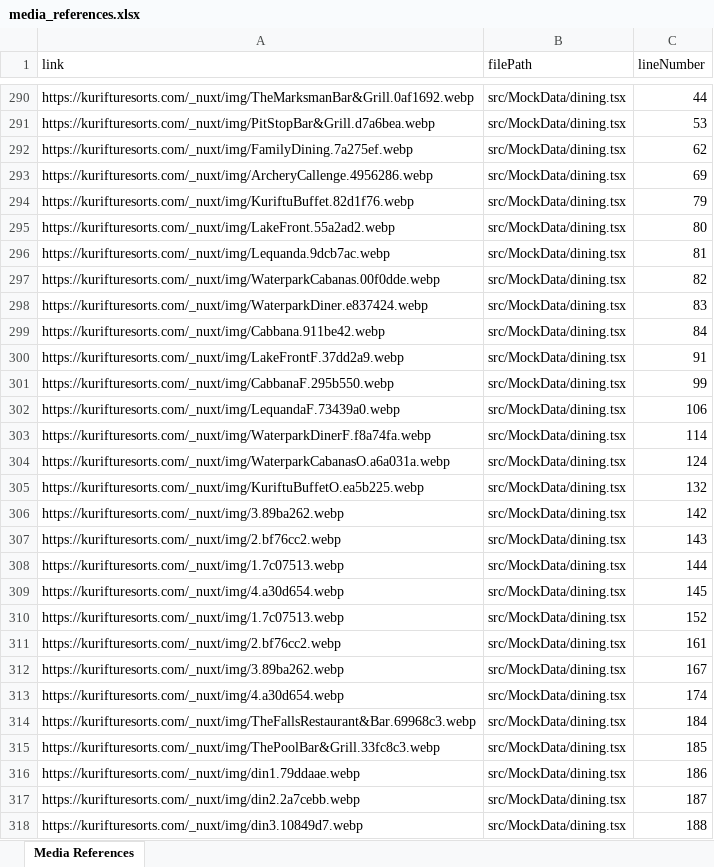
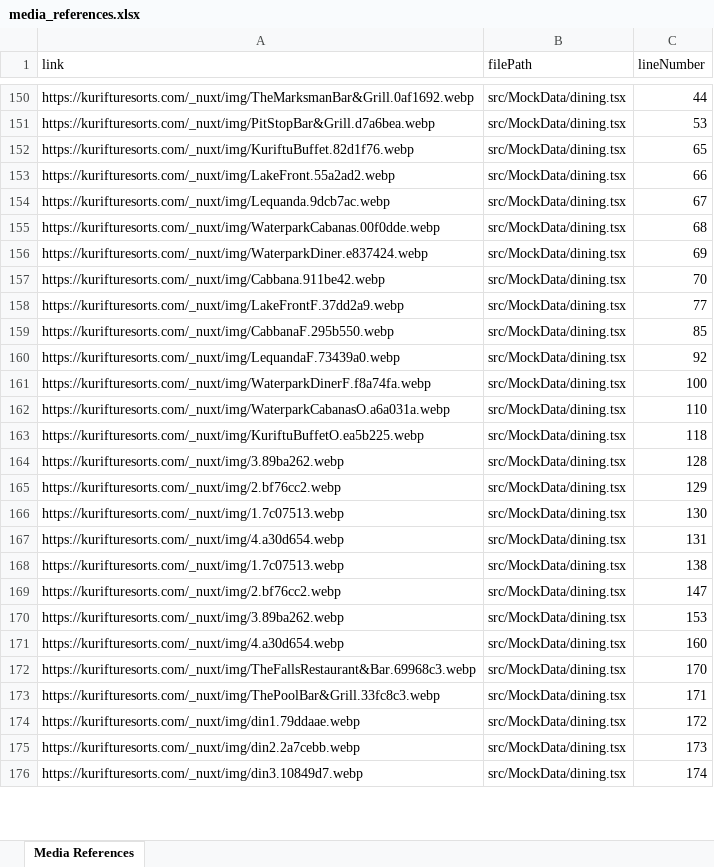
Before and after one commit to Hayle-HB/kuriftu-web, an Excel workbook: media_references.xlsx, sheet Media References, drawn as a sheet; only a part is shown, gaps mark what is left out; values as stored, in another font and other column widths than the file's, no borders; removed rows and columns are numbered as before the commit, all else as after; the diff covers the shown part only; the diff names each change by its address in the sheet, - before the commit and + after, or states it on an @@ line.

```diff
--- a/media_references.xlsx (sheet Media References)
+++ b/media_references.xlsx (sheet Media References)
-row 292: https://kurifturesorts.com/_nuxt/img/FamilyDining.7a275ef.webp | src/MockData/dining.tsx | 62
-row 293: https://kurifturesorts.com/_nuxt/img/ArcheryCallenge.4956286.webp | src/MockData/dining.tsx | 69
-C152 (lineNumber): 79
+C152 (lineNumber): 65
-C153 (lineNumber): 80
+C153 (lineNumber): 66
-C154 (lineNumber): 81
+C154 (lineNumber): 67
-C155 (lineNumber): 82
+C155 (lineNumber): 68
-C156 (lineNumber): 83
+C156 (lineNumber): 69
-C157 (lineNumber): 84
+C157 (lineNumber): 70
-C158 (lineNumber): 91
+C158 (lineNumber): 77
-C159 (lineNumber): 99
+C159 (lineNumber): 85
-C160 (lineNumber): 106
+C160 (lineNumber): 92
-C161 (lineNumber): 114
+C161 (lineNumber): 100
-C162 (lineNumber): 124
+C162 (lineNumber): 110
-C163 (lineNumber): 132
+C163 (lineNumber): 118
-C164 (lineNumber): 142
+C164 (lineNumber): 128
-C165 (lineNumber): 143
+C165 (lineNumber): 129
-C166 (lineNumber): 144
+C166 (lineNumber): 130
-C167 (lineNumber): 145
+C167 (lineNumber): 131
-C168 (lineNumber): 152
+C168 (lineNumber): 138
-C169 (lineNumber): 161
+C169 (lineNumber): 147
-C170 (lineNumber): 167
+C170 (lineNumber): 153
-C171 (lineNumber): 174
+C171 (lineNumber): 160
-C172 (lineNumber): 184
+C172 (lineNumber): 170
-C173 (lineNumber): 185
+C173 (lineNumber): 171
-C174 (lineNumber): 186
+C174 (lineNumber): 172
-C175 (lineNumber): 187
+C175 (lineNumber): 173
-C176 (lineNumber): 188
+C176 (lineNumber): 174
```
Also changed, not shown: other rows of this sheet, 24 other files.
